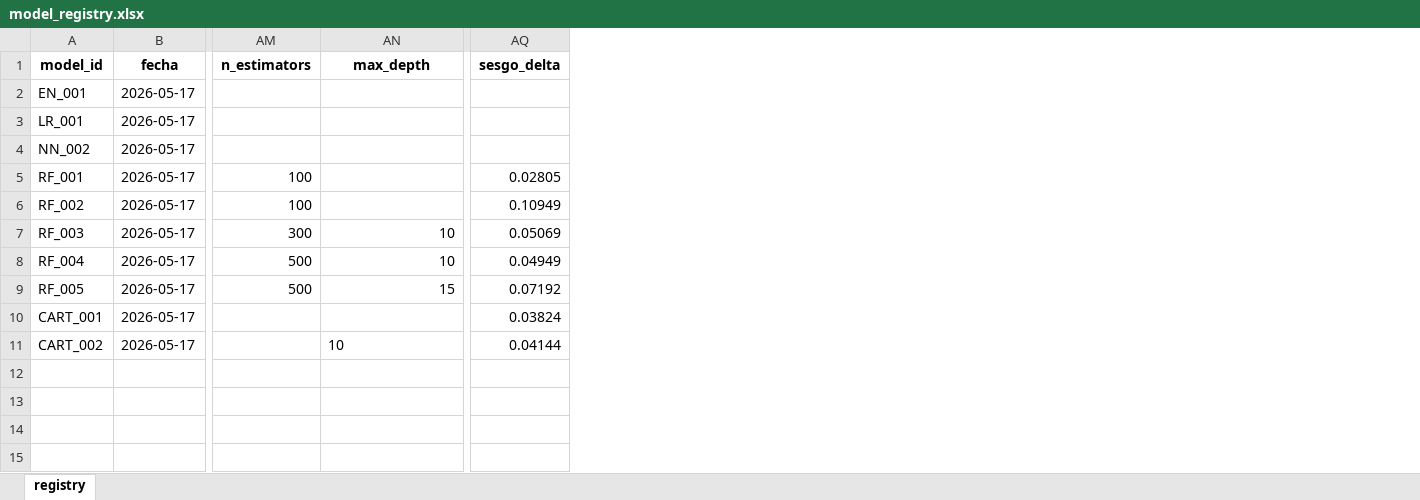
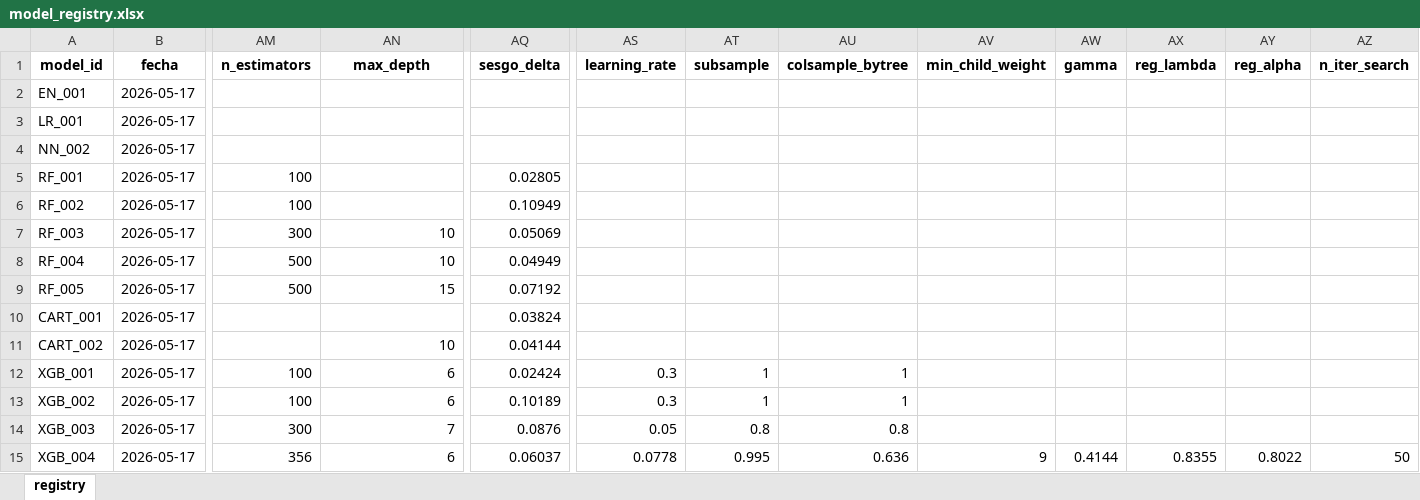
Before and after one commit to NataliaSFernandez/Problem-Set-3-Making-Money-with-ML, an Excel workbook: 02_outputs/model_registry.xlsx, sheet registry, drawn as a sheet; only a part is shown, gaps mark what is left out; values as stored, in another font and other column widths than the file's, no borders; rows hold the shown columns only; the diff names each change by its address in the sheet, - before the commit and + after, or states it on an @@ line.

Commit message:
run all XGBoost models - add outputs and submissions

```diff
--- a/02_outputs/model_registry.xlsx (sheet registry)
+++ b/02_outputs/model_registry.xlsx (sheet registry)
+column AS (learning_rate), empty
+column AT (subsample), empty
+column AU (colsample_bytree), empty
+column AV (min_child_weight), empty
+column AW (gamma), empty
+column AX (reg_lambda), empty
+column AY (reg_alpha), empty
+column AZ (n_iter_search), empty
-AN11 alignment: left
+AN11 alignment: right
+row 12: XGB_001 | 2026-05-17 | 100 | 6 | 0.02424 | 0.3 | 1 | 1
+row 13: XGB_002 | 2026-05-17 | 100 | 6 | 0.10189 | 0.3 | 1 | 1
+row 14: XGB_003 | 2026-05-17 | 300 | 7 | 0.0876 | 0.05 | 0.8 | 0.8
+row 15: XGB_004 | 2026-05-17 | 356 | 6 | 0.06037 | 0.0778 | 0.995 | 0.636 | 9 | 0.4144 | 0.8355 | 0.8022 | 50
```
Also changed, not shown: 18 other files.
